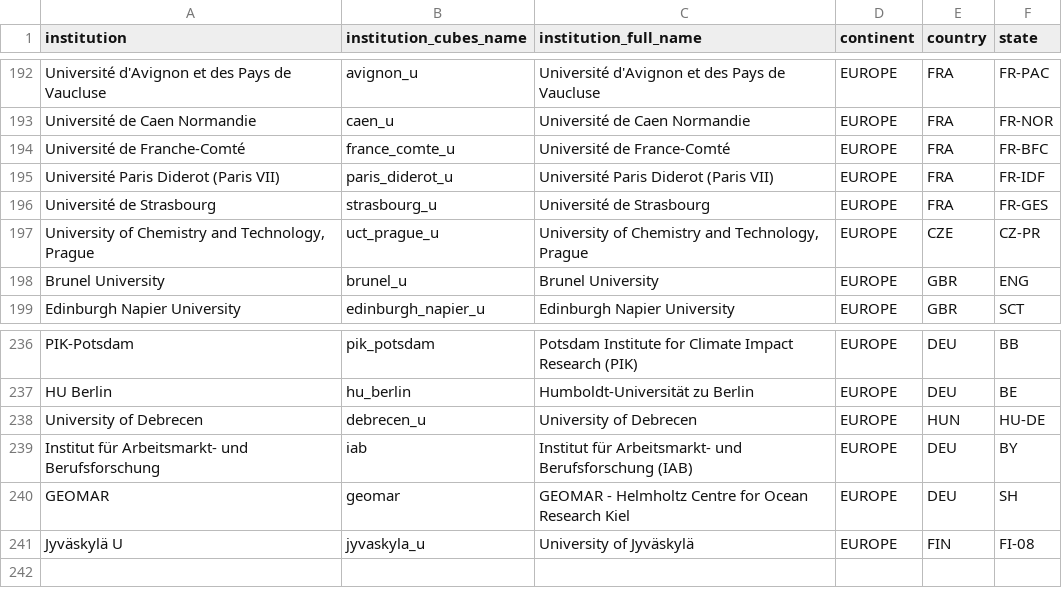
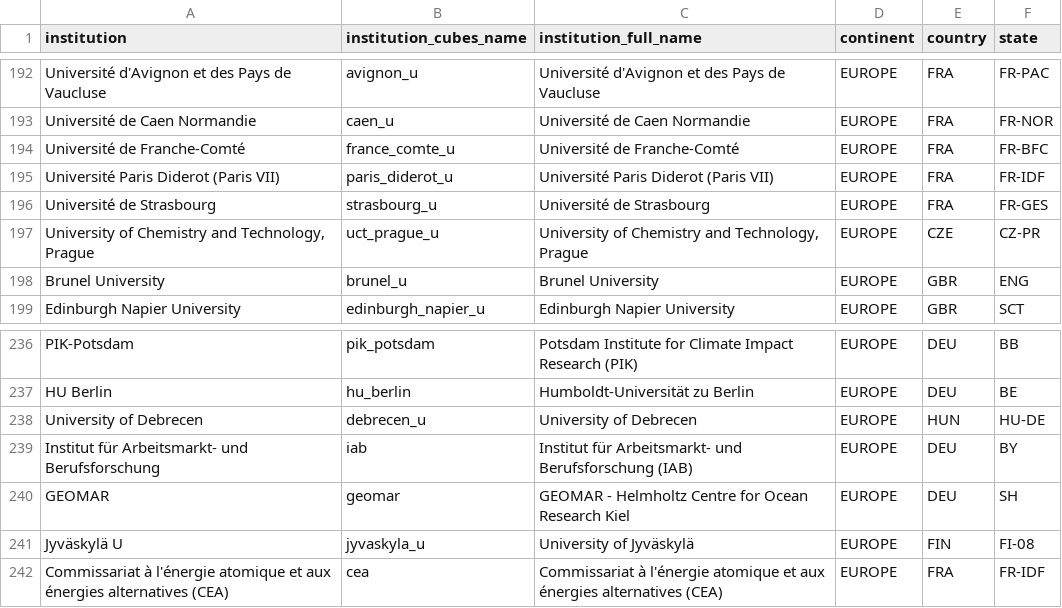
Before and after one commit to OpenAPC/openapc-olap, a CSV file: static/institutions.csv, drawn as a sheet; only a part is shown, gaps mark what is left out.

Commit message:
institutions file updated

```diff
--- a/static/institutions.csv
+++ b/static/institutions.csv
@@ -193,3 +193,3 @@ Université d'Avignon et des Pays de Vaucluse,avignon_u,Université d'Avignon et
 Université de Caen Normandie,caen_u,Université de Caen Normandie,EUROPE,FRA,FR-NOR
-Université de Franche-Comté,france_comte_u,Université de France-Comté,EUROPE,FRA,FR-BFC
+Université de Franche-Comté,france_comte_u,Université de Franche-Comté,EUROPE,FRA,FR-BFC
 Université Paris Diderot (Paris VII),paris_diderot_u,Université Paris Diderot (Paris VII),EUROPE,FRA,FR-IDF
@@ -241 +241,2 @@ GEOMAR,geomar,GEOMAR - Helmholtz Centre for Ocean Research Kiel,EUROPE,DEU,SH
 Jyväskylä U,jyvaskyla_u,University of Jyväskylä,EUROPE,FIN,FI-08
+"Commissariat à l'énergie atomique et aux énergies alternatives (CEA)",cea,"Commissariat à l'énergie atomique et aux énergies alternatives (CEA)",EUROPE,FRA,FR-IDF
```
